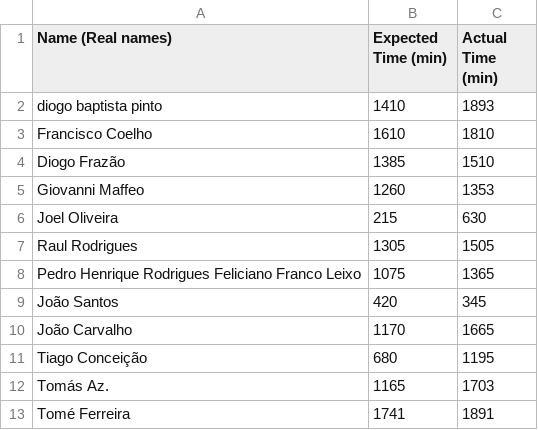
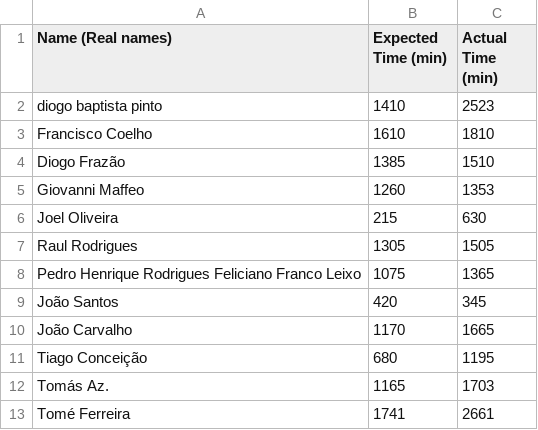
Before and after one commit to joelnoliveira/GP_CTRL_plus_12, a CSV file: reports/2026_01_26_weekly_report.csv, drawn as a sheet.

Commit message:
time updated

```diff
--- a/reports/2026_01_26_weekly_report.csv
+++ b/reports/2026_01_26_weekly_report.csv
@@ -1,3 +1,3 @@
 Name (Real names),Expected Time (min),Actual Time (min)
-diogo baptista pinto,1410,1893
+diogo baptista pinto,1410,2523
 Francisco Coelho,1610,1810
@@ -12,2 +12,2 @@ Tiago Conceição,680,1195
 Tomás Az.,1165,1703
-Tomé Ferreira,1741,1891
+Tomé Ferreira,1741,2661
```
Also changed, not shown: reports/total_time_report.csv.
